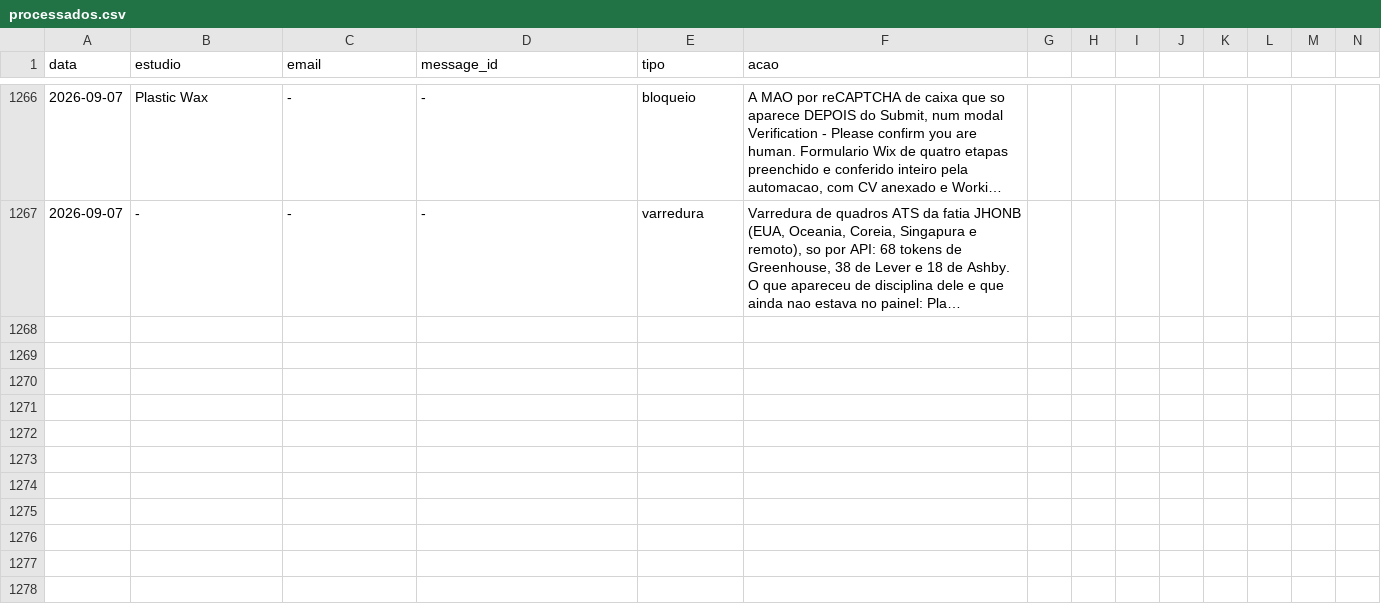
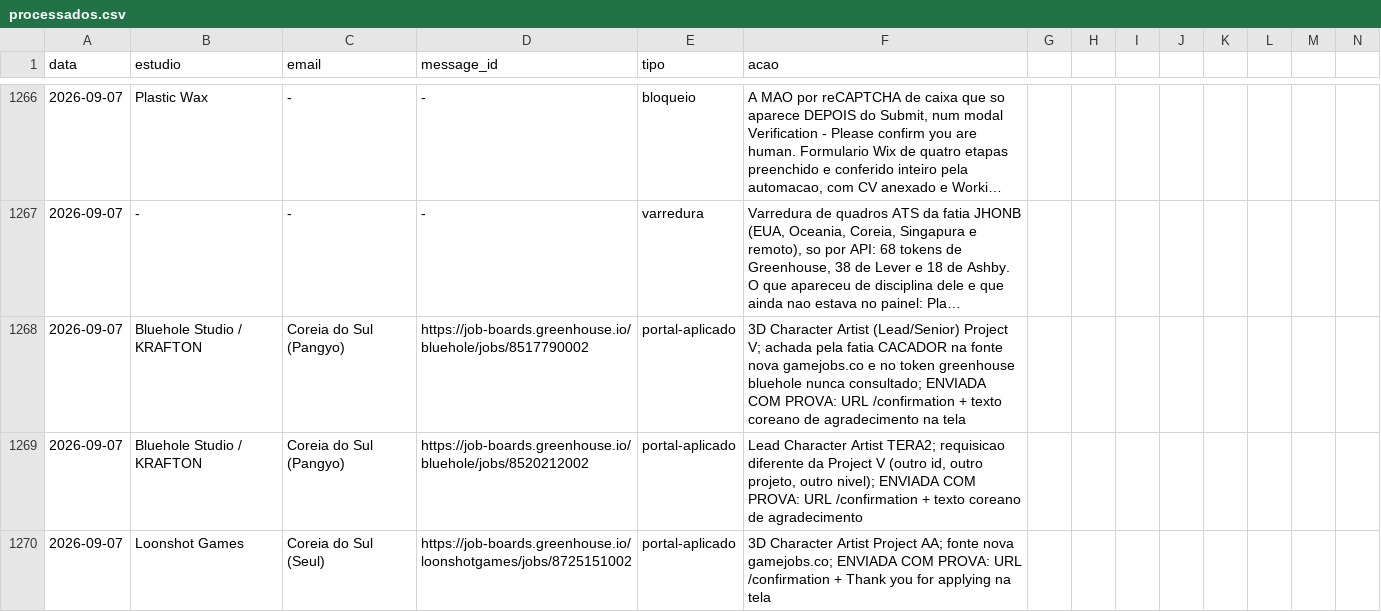
Before and after one commit to vinicavalcntiart/workbenchMA, a CSV file: automacao/processados.csv, drawn as a sheet; only a part is shown, gaps mark what is left out; long unchanged cells end in …; rows hold the shown columns only; the diff names each change by its address in the sheet, - before the commit and + after, or states it on an @@ line.

```diff
--- a/automacao/processados.csv
+++ b/automacao/processados.csv
+row 1268: 2026-09-07 | Bluehole Studio / KRAFTON | Coreia do Sul (Pangyo) | https://job-boards.greenhouse.io/bluehole/jobs/8517790002 | portal-aplicado | 3D Character Artist (Lead/Senior) Project V; achada pela fatia CACADOR na fonte nova gamejobs.co e no token greenhouse bluehole nunca consultado; ENVIADA COM PROVA: URL /confirmation + texto coreano de agradecimento na tela
+row 1269: 2026-09-07 | Bluehole Studio / KRAFTON | Coreia do Sul (Pangyo) | https://job-boards.greenhouse.io/bluehole/jobs/8520212002 | portal-aplicado | Lead Character Artist TERA2; requisicao diferente da Project V (outro id, outro projeto, outro nivel); ENVIADA COM PROVA: URL /confirmation + texto coreano de agradecimento
+row 1270: 2026-09-07 | Loonshot Games | Coreia do Sul (Seul) | https://job-boards.greenhouse.io/loonshotgames/jobs/8725151002 | portal-aplicado | 3D Character Artist Project AA; fonte nova gamejobs.co; ENVIADA COM PROVA: URL /confirmation + Thank you for applying na tela
```
Also changed, not shown: 1 other file.
